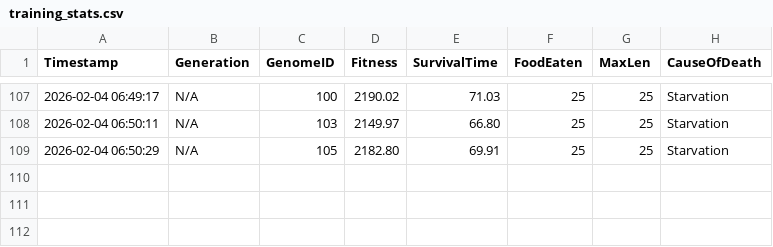
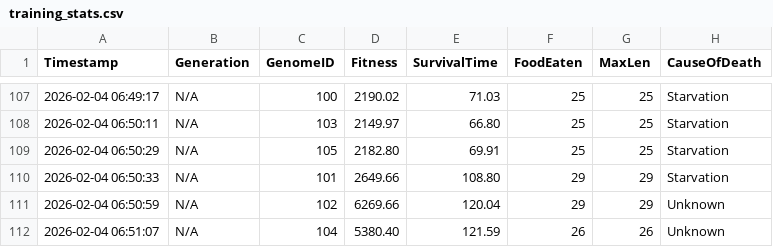
Before and after one commit to dzaczek/slbot, a CSV file: training_stats.csv, drawn as a sheet; only a part is shown, gaps mark what is left out.

Commit message:
STATS: 2026-02-04 06:51

```diff
--- a/training_stats.csv
+++ b/training_stats.csv
@@ -109 +109,4 @@ Timestamp,Generation,GenomeID,Fitness,SurvivalTime,FoodEaten,MaxLen,CauseOfDeath
 2026-02-04 06:50:29,N/A,105,2182.80,69.91,25,25,Starvation
+2026-02-04 06:50:33,N/A,101,2649.66,108.80,29,29,Starvation
+2026-02-04 06:50:59,N/A,102,6269.66,120.04,29,29,Unknown
+2026-02-04 06:51:07,N/A,104,5380.40,121.59,26,26,Unknown
```
Also changed, not shown: 2 other files.
